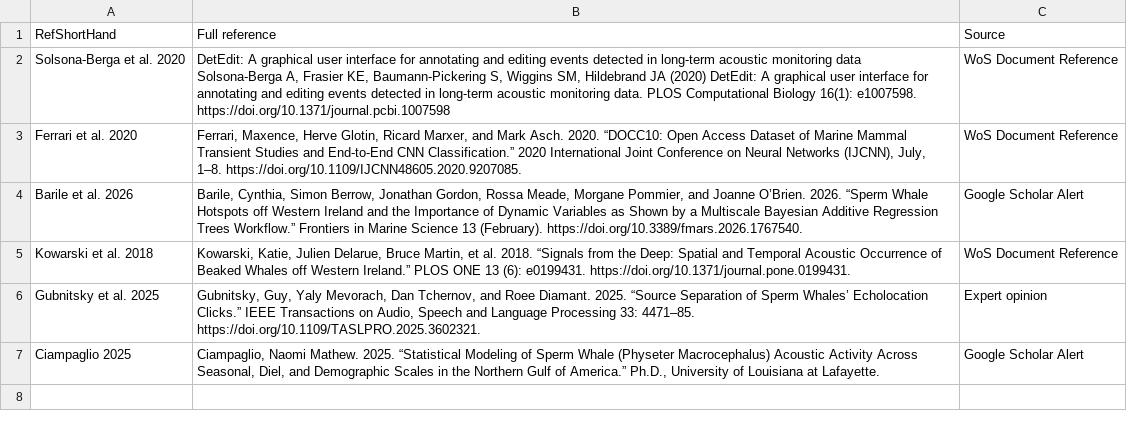
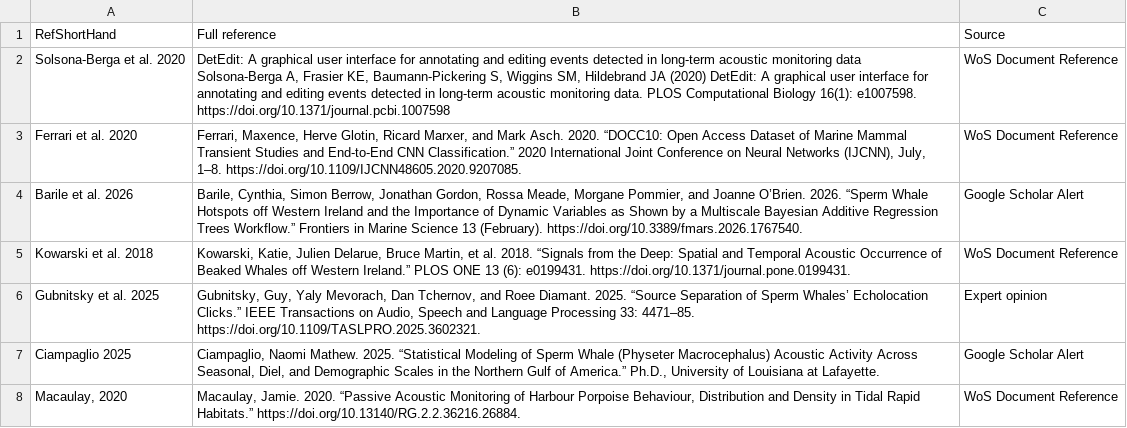
Before and after one commit to GlobalSpermWhaleProject/AcousticDetectionMethodEvaluation, a CSV file: 00_rawdata/01_Results_Other.csv, drawn as a sheet.

```diff
--- a/00_rawdata/01_Results_Other.csv
+++ b/00_rawdata/01_Results_Other.csv
@@ -8 +8,2 @@ Gubnitsky et al. 2025,"Gubnitsky, Guy, Yaly Mevorach, Dan Tchernov, and Roee Dia
 Ciampaglio 2025,"Ciampaglio, Naomi Mathew. 2025. “Statistical Modeling of Sperm Whale (Physeter Macrocephalus) Acoustic Activity Across Seasonal, Diel, and Demographic Scales in the Northern Gulf of America.” Ph.D., University of Louisiana at Lafayette.",Google Scholar Alert
+"Macaulay, 2020","Macaulay, Jamie. 2020. “Passive Acoustic Monitoring of Harbour Porpoise Behaviour, Distribution and Density in Tidal Rapid Habitats.” https://doi.org/10.13140/RG.2.2.36216.26884.",WoS Document Reference
```
Also changed, not shown: 00_rawdata/02_FilteredResults_SecondaryScreening.csv, 00_rawdata/03_ShortList_StudyDetails.csv.
